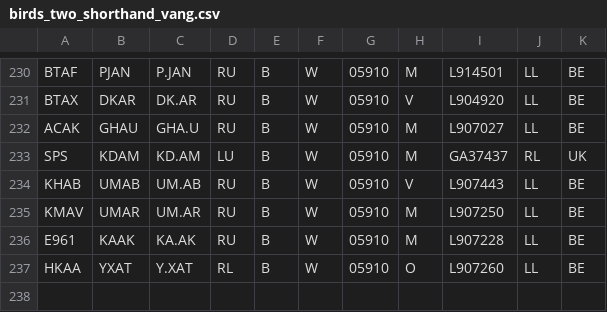
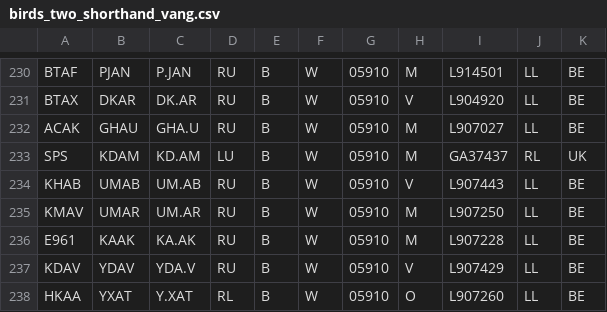
Before and after one commit to damianooldoni/sovon, a CSV file: data/interim/birds_two_shorthand_vang.csv, drawn as a sheet; only a part is shown, gaps mark what is left out; the diff names each change by its address in the sheet, - before the commit and + after, or states it on an @@ line.

```diff
--- a/data/interim/birds_two_shorthand_vang.csv
+++ b/data/interim/birds_two_shorthand_vang.csv
+row 237: KDAV | YDAV | YDA.V | RU | B | W | 05910 | V | L907429 | LL | BE
```
Also changed, not shown: data/interim/birds_two_shorthand_no_vang.csv, data/interim/birds_vang_obs_info.csv.
